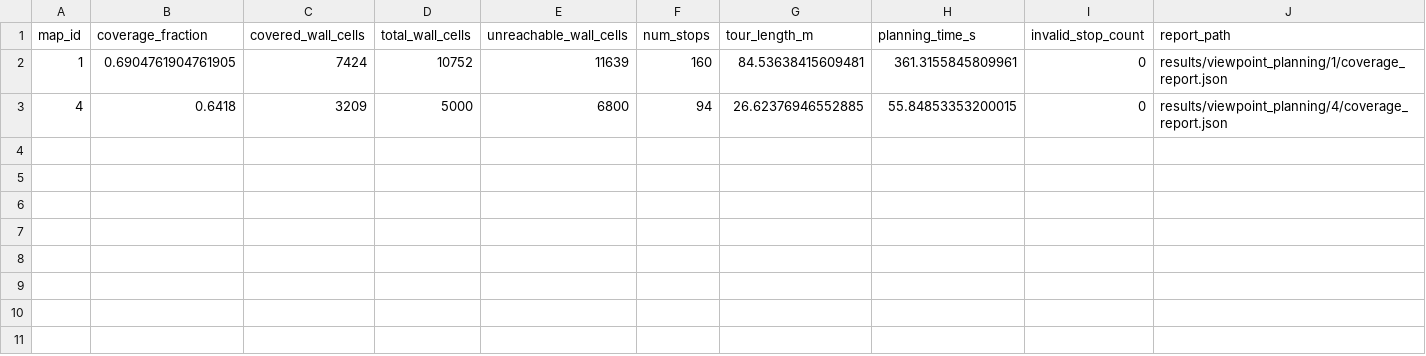
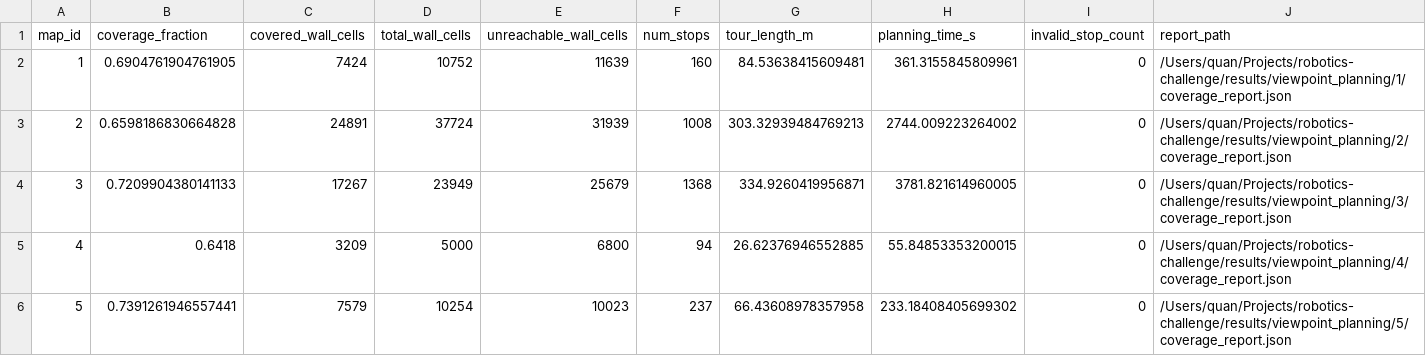
Before and after one commit to lagessiehcs/robotics-challenge, a CSV file: results/viewpoint_planning/summary/map_metrics.csv, drawn as a sheet.

```diff
--- a/results/viewpoint_planning/summary/map_metrics.csv
+++ b/results/viewpoint_planning/summary/map_metrics.csv
@@ -1,3 +1,6 @@
 map_id,coverage_fraction,covered_wall_cells,total_wall_cells,unreachable_wall_cells,num_stops,tour_length_m,planning_time_s,invalid_stop_count,report_path
-1,0.6904761904761905,7424,10752,11639,160,84.53638415609481,361.3155845809961,0,results/viewpoint_planning/1/coverage_report.json
-4,0.6418,3209,5000,6800,94,26.62376946552885,55.84853353200015,0,results/viewpoint_planning/4/coverage_report.json
+1,0.6904761904761905,7424,10752,11639,160,84.53638415609481,361.3155845809961,0,/Users/quan/Projects/robotics-challenge/results/viewpoint_planning/1/coverage_report.json
+2,0.6598186830664828,24891,37724,31939,1008,303.32939484769213,2744.009223264002,0,/Users/quan/Projects/robotics-challenge/results/viewpoint_planning/2/coverage_report.json
+3,0.7209904380141133,17267,23949,25679,1368,334.9260419956871,3781.821614960005,0,/Users/quan/Projects/robotics-challenge/results/viewpoint_planning/3/coverage_report.json
+4,0.6418,3209,5000,6800,94,26.62376946552885,55.84853353200015,0,/Users/quan/Projects/robotics-challenge/results/viewpoint_planning/4/coverage_report.json
+5,0.7391261946557441,7579,10254,10023,237,66.43608978357958,233.18408405699302,0,/Users/quan/Projects/robotics-challenge/results/viewpoint_planning/5/coverage_report.json
```
Also changed, not shown: results/explore_and_return/batch_random_indoor/summary/trial_metrics.csv, 11 other files.
